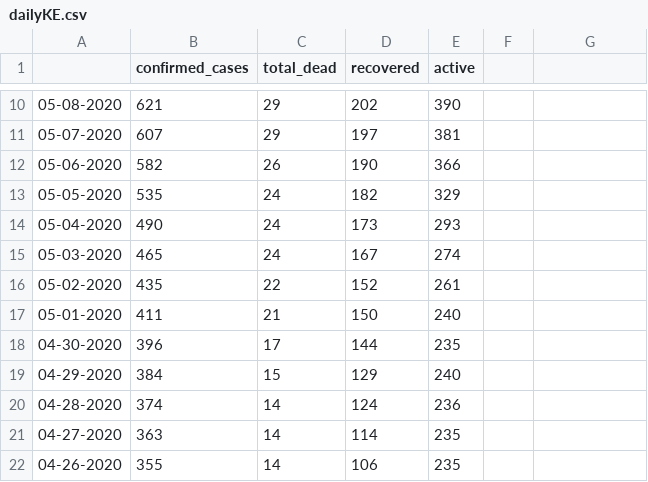
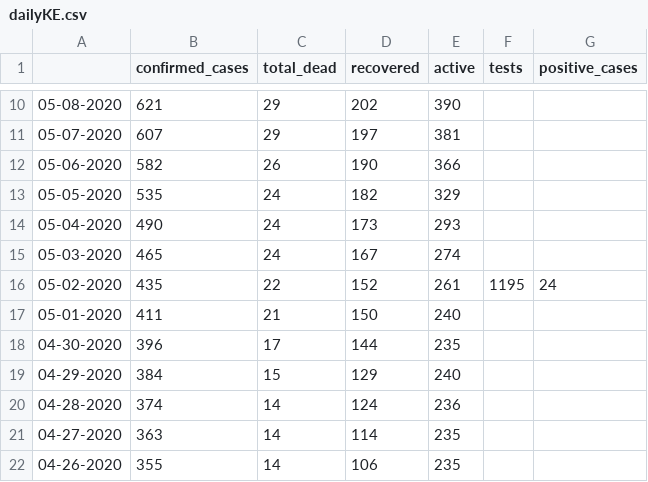
Before and after one commit to steveowk/CovidKE, a CSV file: daily_report/dailyKE.csv, drawn as a sheet; only a part is shown, gaps mark what is left out; the diff names each change by its address in the sheet, - before the commit and + after, or states it on an @@ line.

Commit message:
Update dailyKE.csv

```diff
--- a/daily_report/dailyKE.csv
+++ b/daily_report/dailyKE.csv
-F1: (empty)
+F1: tests
-G1: (empty)
+G1: positive_cases
-F16 (tests): (empty)
+F16 (tests): 1195
-G16 (positive_cases): (empty)
+G16 (positive_cases): 24
```
